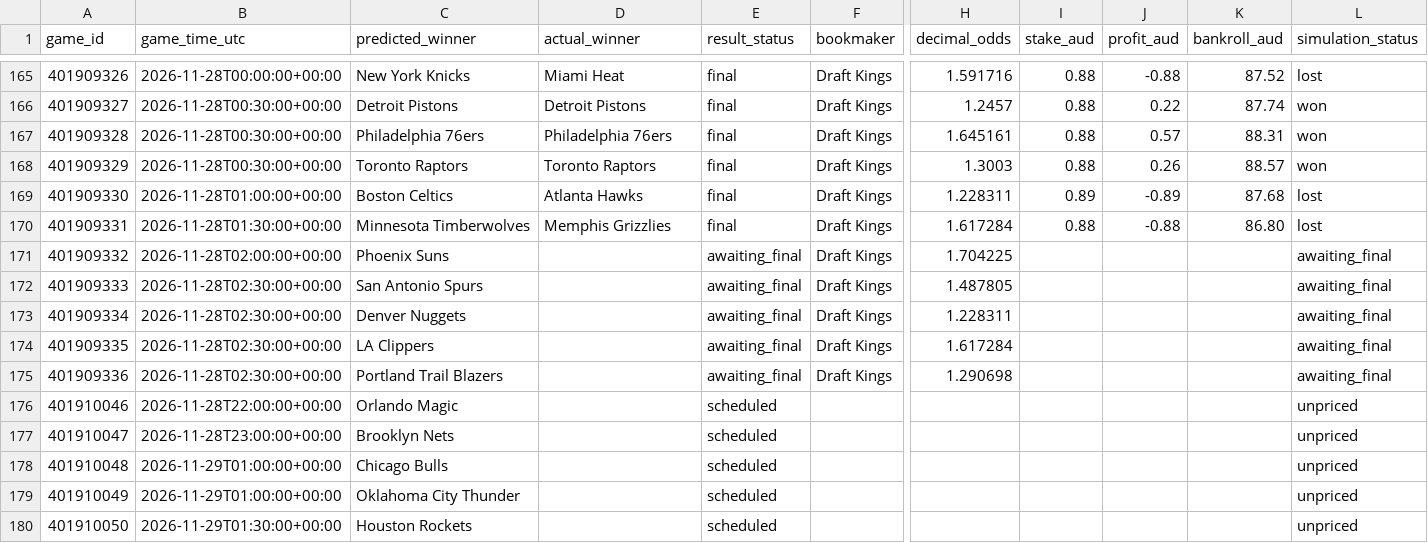
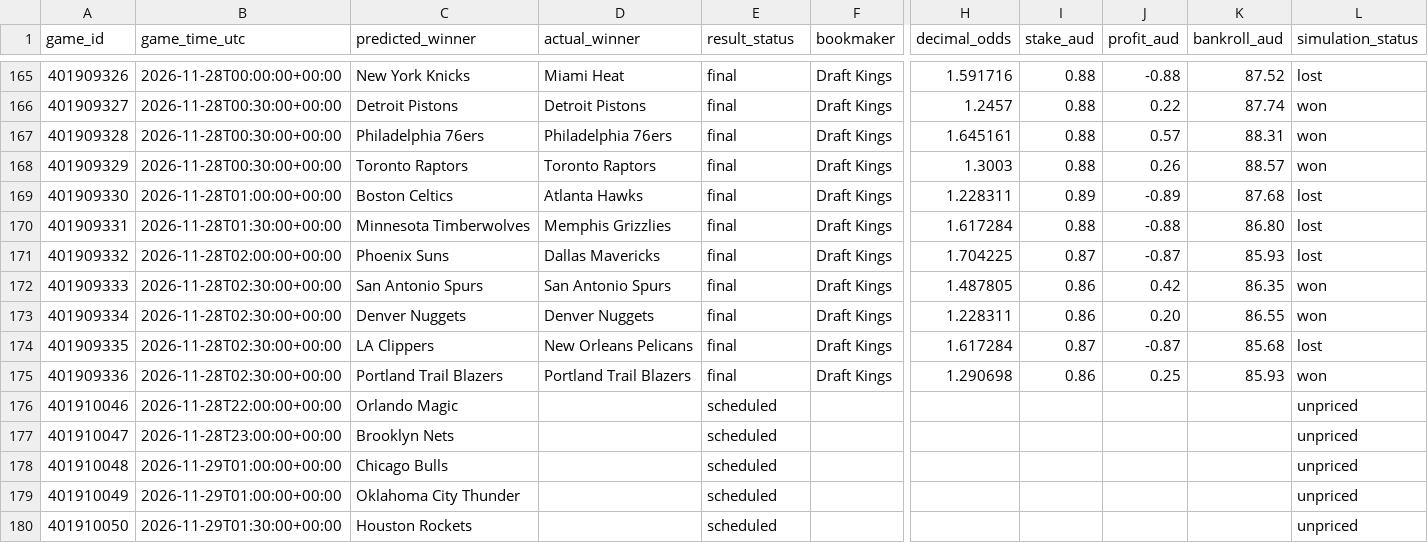
Before and after one commit to kensu-kimsu/nbamoneyprinter, a CSV file: research/prediction_results/all_picks_hypothetical.csv, drawn as a sheet; only a part is shown, gaps mark what is left out; the diff names each change by its address in the sheet, - before the commit and + after, or states it on an @@ line.

```diff
--- a/research/prediction_results/all_picks_hypothetical.csv
+++ b/research/prediction_results/all_picks_hypothetical.csv
-D171 (actual_winner): (empty)
+D171 (actual_winner): Dallas Mavericks
-E171:E175 (result_status): awaiting_final
+E171:E175 (result_status): final
-I171 (stake_aud): (empty)
+I171 (stake_aud): 0.87
-J171 (profit_aud): (empty)
+J171 (profit_aud): -0.87
-K171 (bankroll_aud): (empty)
+K171 (bankroll_aud): 85.93
-L171 (simulation_status): awaiting_final
+L171 (simulation_status): lost
-D172 (actual_winner): (empty)
+D172 (actual_winner): San Antonio Spurs
-I172:I173 (stake_aud): (empty)
+I172:I173 (stake_aud): 0.86
-J172 (profit_aud): (empty)
+J172 (profit_aud): 0.42
-K172 (bankroll_aud): (empty)
+K172 (bankroll_aud): 86.35
-L172:L173 (simulation_status): awaiting_final
+L172:L173 (simulation_status): won
-D173 (actual_winner): (empty)
+D173 (actual_winner): Denver Nuggets
-J173 (profit_aud): (empty)
+J173 (profit_aud): 0.20
-K173 (bankroll_aud): (empty)
+K173 (bankroll_aud): 86.55
-D174 (actual_winner): (empty)
+D174 (actual_winner): New Orleans Pelicans
-I174 (stake_aud): (empty)
+I174 (stake_aud): 0.87
-J174 (profit_aud): (empty)
+J174 (profit_aud): -0.87
-K174 (bankroll_aud): (empty)
+K174 (bankroll_aud): 85.68
-L174 (simulation_status): awaiting_final
+L174 (simulation_status): lost
-D175 (actual_winner): (empty)
+D175 (actual_winner): Portland Trail Blazers
-I175 (stake_aud): (empty)
+I175 (stake_aud): 0.86
-J175 (profit_aud): (empty)
+J175 (profit_aud): 0.25
-K175 (bankroll_aud): (empty)
+K175 (bankroll_aud): 85.93
-L175 (simulation_status): awaiting_final
+L175 (simulation_status): won
```
Also changed, not shown: research/prediction_results/all_predictions.csv, research/prediction_results/bankroll_daily_history.csv, 3 other files.
